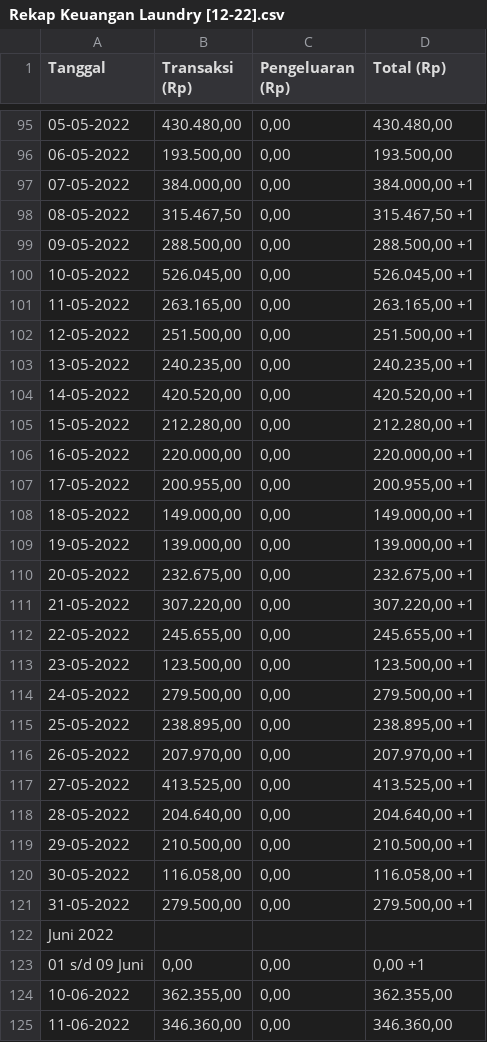
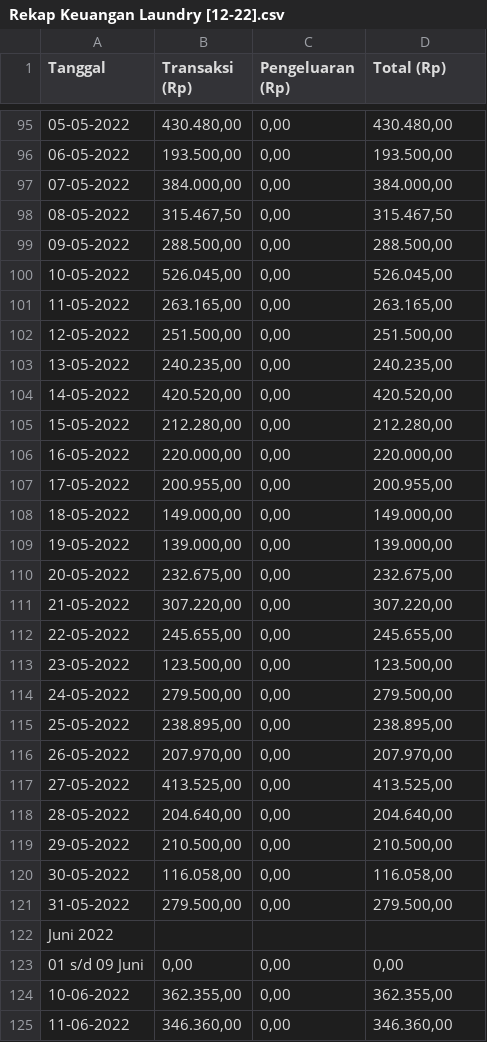
Before and after one commit to emaklaundry/emaklaundry_kasir, a CSV file: database/backup/pdf/Rekap Keuangan Laundry/Rekap Keuangan Laundry [12-22].csv, drawn as a sheet; only a part is shown, gaps mark what is left out; the diff names each change by its address in the sheet, - before the commit and + after, or states it on an @@ line.

```diff
--- a/database/backup/pdf/Rekap Keuangan Laundry/Rekap Keuangan Laundry [12-22].csv
+++ b/database/backup/pdf/Rekap Keuangan Laundry/Rekap Keuangan Laundry [12-22].csv
-D97 (Total (Rp)): 384.000,00 +1
+D97 (Total (Rp)): 384.000,00
-D98 (Total (Rp)): 315.467,50 +1
+D98 (Total (Rp)): 315.467,50
-D99 (Total (Rp)): 288.500,00 +1
+D99 (Total (Rp)): 288.500,00
-D100 (Total (Rp)): 526.045,00 +1
+D100 (Total (Rp)): 526.045,00
-D101 (Total (Rp)): 263.165,00 +1
+D101 (Total (Rp)): 263.165,00
-D102 (Total (Rp)): 251.500,00 +1
+D102 (Total (Rp)): 251.500,00
-D103 (Total (Rp)): 240.235,00 +1
+D103 (Total (Rp)): 240.235,00
-D104 (Total (Rp)): 420.520,00 +1
+D104 (Total (Rp)): 420.520,00
-D105 (Total (Rp)): 212.280,00 +1
+D105 (Total (Rp)): 212.280,00
-D106 (Total (Rp)): 220.000,00 +1
+D106 (Total (Rp)): 220.000,00
-D107 (Total (Rp)): 200.955,00 +1
+D107 (Total (Rp)): 200.955,00
-D108 (Total (Rp)): 149.000,00 +1
+D108 (Total (Rp)): 149.000,00
-D109 (Total (Rp)): 139.000,00 +1
+D109 (Total (Rp)): 139.000,00
-D110 (Total (Rp)): 232.675,00 +1
+D110 (Total (Rp)): 232.675,00
-D111 (Total (Rp)): 307.220,00 +1
+D111 (Total (Rp)): 307.220,00
-D112 (Total (Rp)): 245.655,00 +1
+D112 (Total (Rp)): 245.655,00
-D113 (Total (Rp)): 123.500,00 +1
+D113 (Total (Rp)): 123.500,00
-D114 (Total (Rp)): 279.500,00 +1
+D114 (Total (Rp)): 279.500,00
-D115 (Total (Rp)): 238.895,00 +1
+D115 (Total (Rp)): 238.895,00
-D116 (Total (Rp)): 207.970,00 +1
+D116 (Total (Rp)): 207.970,00
-D117 (Total (Rp)): 413.525,00 +1
+D117 (Total (Rp)): 413.525,00
-D118 (Total (Rp)): 204.640,00 +1
+D118 (Total (Rp)): 204.640,00
-D119 (Total (Rp)): 210.500,00 +1
+D119 (Total (Rp)): 210.500,00
-D120 (Total (Rp)): 116.058,00 +1
+D120 (Total (Rp)): 116.058,00
-D121 (Total (Rp)): 279.500,00 +1
+D121 (Total (Rp)): 279.500,00
-D123 (Total (Rp)): 0,00 +1
+D123 (Total (Rp)): 0,00
```
Also changed, not shown: database/backup/pdf/Rekap Keuangan Laundry/Rekap Keuangan Laundry [23-33].csv, database/backup/pdf/Rekap Keuangan Laundry/Rekap Keuangan Laundry [34-44].csv.
